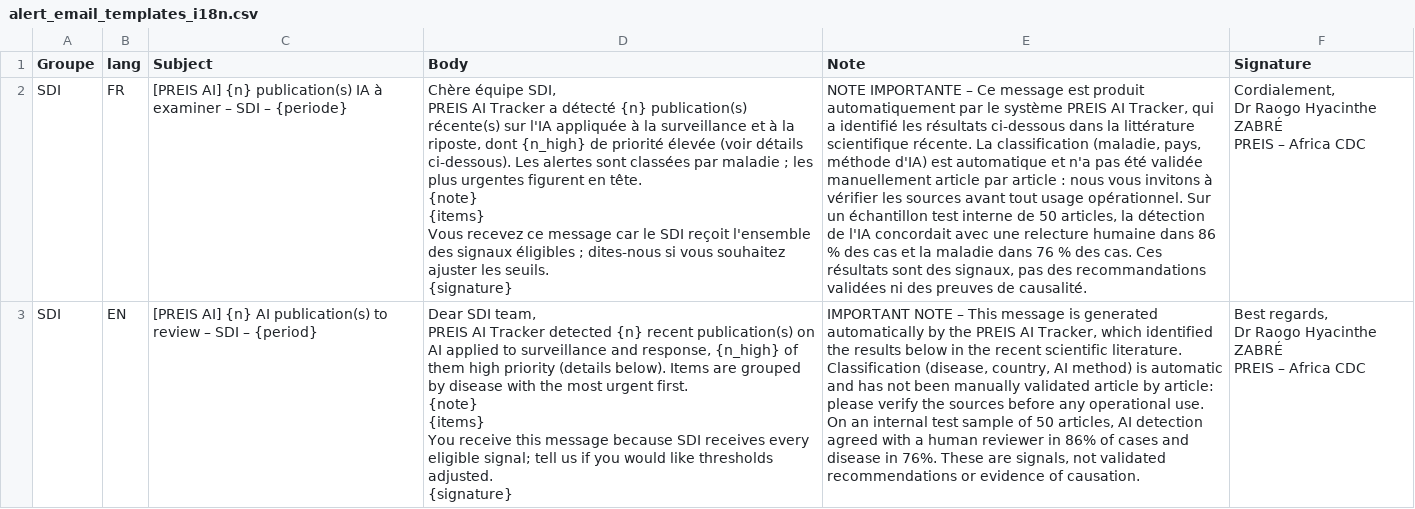
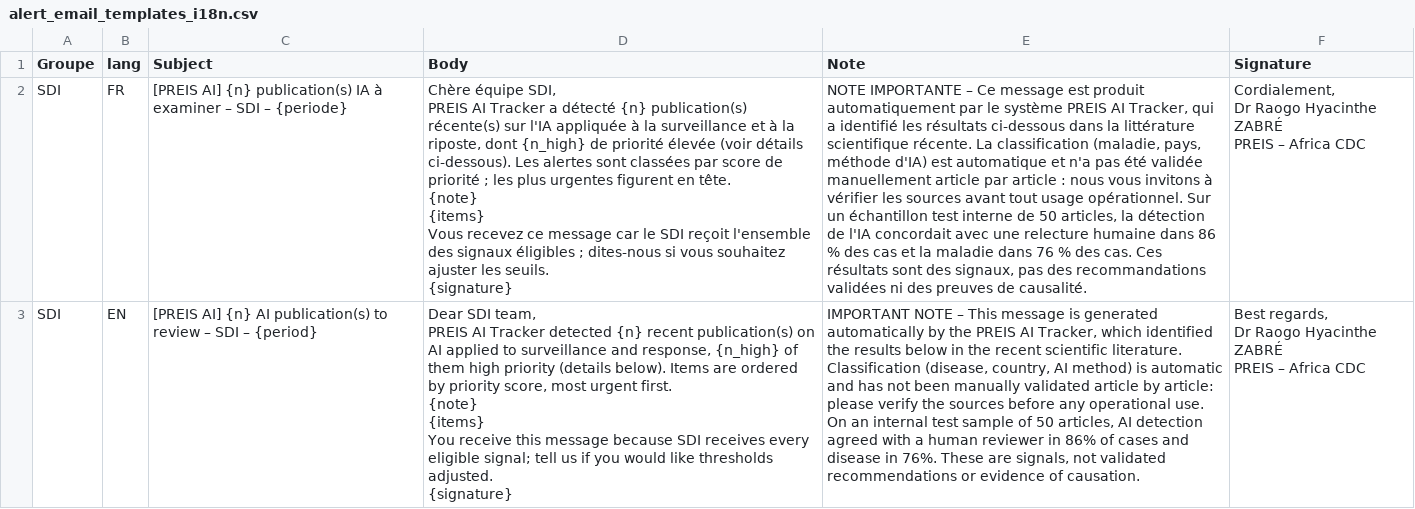
Before and after one commit to zabre-hyacinthe/PREIS_AI, a CSV file: config/alert_email_templates_i18n.csv, drawn as a sheet; only a part is shown; the diff covers the shown part only; the diff names each change by its address in the sheet, - before the commit and + after, or states it on an @@ line.

```diff
--- a/config/alert_email_templates_i18n.csv
+++ b/config/alert_email_templates_i18n.csv
-D2 (Body): …classées par maladie ; les…
+D2 (Body): …classées par score de priorité ; les…
-D3 (Body): …Items are grouped by disease with the most urgent…
+D3 (Body): …Items are ordered by priority score, most urgent…
```
Also changed, not shown: 4 edited cells elsewhere in this file, config/alert_i18n_strings.csv, 1 other file.
